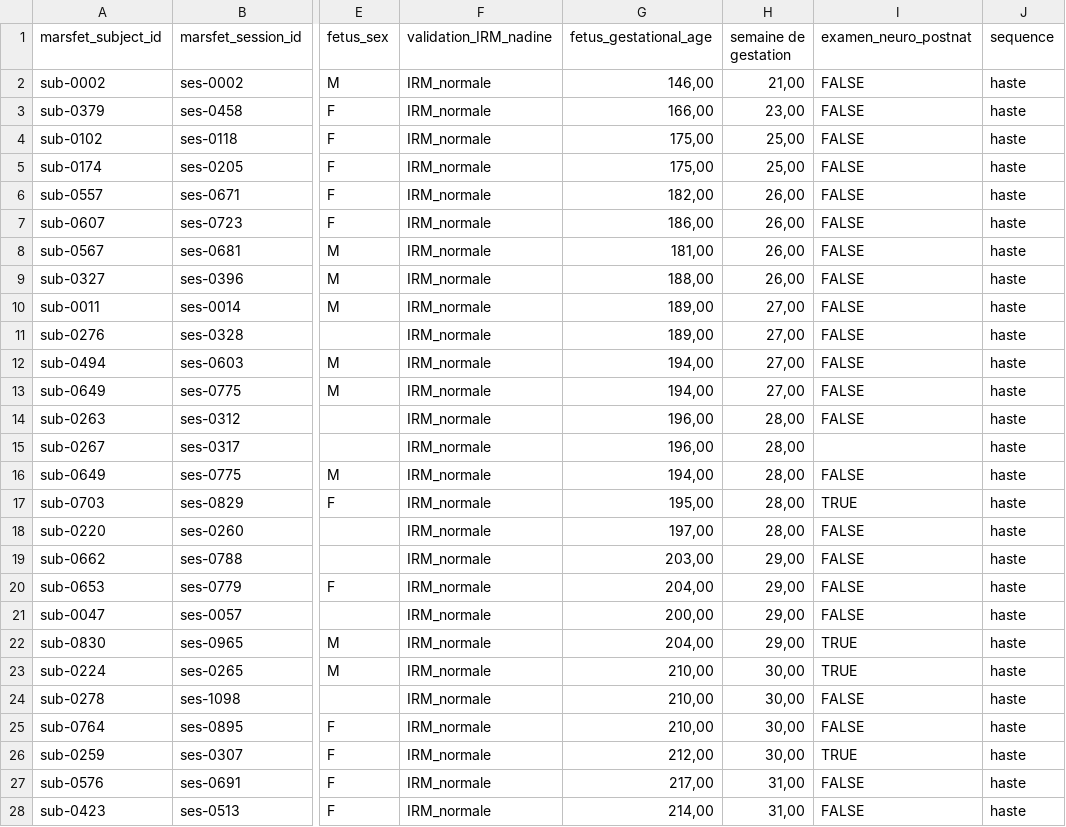
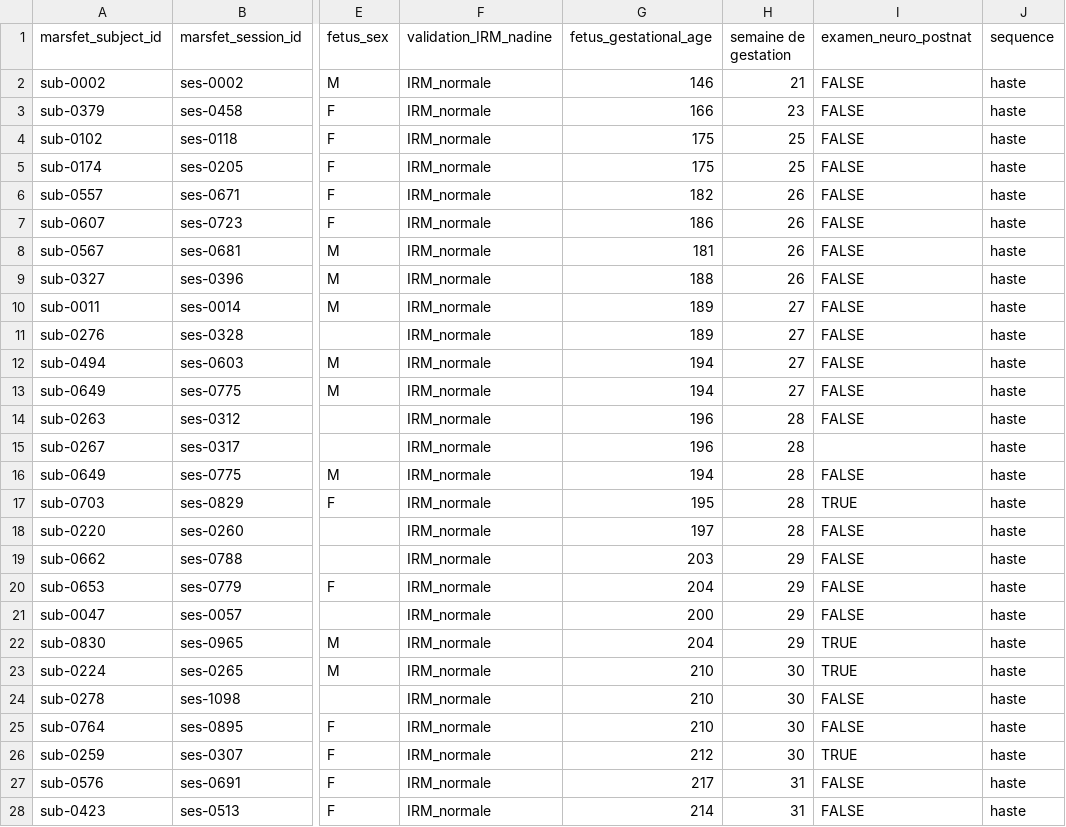
Before and after one commit to rousseau/pyrecon, a CSV file: bd_chapter4.csv, drawn as a sheet; only a part is shown, gaps mark what is left out; the diff covers the shown part only; the diff names each change by its address in the sheet, - before the commit and + after, or states it on an @@ line.

Commit message:
modifié :         ROSI/script_run/nesvor_execute_slurm.py 	modifié :         bd_chapter4.csv

```diff
--- a/bd_chapter4.csv
+++ b/bd_chapter4.csv
-G2 (fetus_gestational_age): 146,00
+G2 (fetus_gestational_age): 146
-H2 (semaine de gestation): 21,00
+H2 (semaine de gestation): 21
-G3 (fetus_gestational_age): 166,00
+G3 (fetus_gestational_age): 166
-H3 (semaine de gestation): 23,00
+H3 (semaine de gestation): 23
-G4:G5 (fetus_gestational_age): 175,00
+G4:G5 (fetus_gestational_age): 175
-H4:H5 (semaine de gestation): 25,00
+H4:H5 (semaine de gestation): 25
-G6 (fetus_gestational_age): 182,00
+G6 (fetus_gestational_age): 182
-H6:H9 (semaine de gestation): 26,00
+H6:H9 (semaine de gestation): 26
-G7 (fetus_gestational_age): 186,00
+G7 (fetus_gestational_age): 186
-G8 (fetus_gestational_age): 181,00
+G8 (fetus_gestational_age): 181
-G9 (fetus_gestational_age): 188,00
+G9 (fetus_gestational_age): 188
-G10:G11 (fetus_gestational_age): 189,00
+G10:G11 (fetus_gestational_age): 189
-H10:H13 (semaine de gestation): 27,00
+H10:H13 (semaine de gestation): 27
-G12:G13 (fetus_gestational_age): 194,00
+G12:G13 (fetus_gestational_age): 194
-G14:G15 (fetus_gestational_age): 196,00
+G14:G15 (fetus_gestational_age): 196
-H14:H18 (semaine de gestation): 28,00
+H14:H18 (semaine de gestation): 28
-G16 (fetus_gestational_age): 194,00
+G16 (fetus_gestational_age): 194
-G17 (fetus_gestational_age): 195,00
+G17 (fetus_gestational_age): 195
-G18 (fetus_gestational_age): 197,00
+G18 (fetus_gestational_age): 197
-G19 (fetus_gestational_age): 203,00
+G19 (fetus_gestational_age): 203
-H19:H22 (semaine de gestation): 29,00
+H19:H22 (semaine de gestation): 29
-G20 (fetus_gestational_age): 204,00
+G20 (fetus_gestational_age): 204
-G21 (fetus_gestational_age): 200,00
+G21 (fetus_gestational_age): 200
-G22 (fetus_gestational_age): 204,00
+G22 (fetus_gestational_age): 204
-G23:G25 (fetus_gestational_age): 210,00
+G23:G25 (fetus_gestational_age): 210
-H23:H26 (semaine de gestation): 30,00
+H23:H26 (semaine de gestation): 30
-G26 (fetus_gestational_age): 212,00
+G26 (fetus_gestational_age): 212
-G27 (fetus_gestational_age): 217,00
+G27 (fetus_gestational_age): 217
-H27:H28 (semaine de gestation): 31,00
+H27:H28 (semaine de gestation): 31
-G28 (fetus_gestational_age): 214,00
+G28 (fetus_gestational_age): 214
```
Also changed, not shown: 46 edited cells elsewhere in this file, 1 other file.
